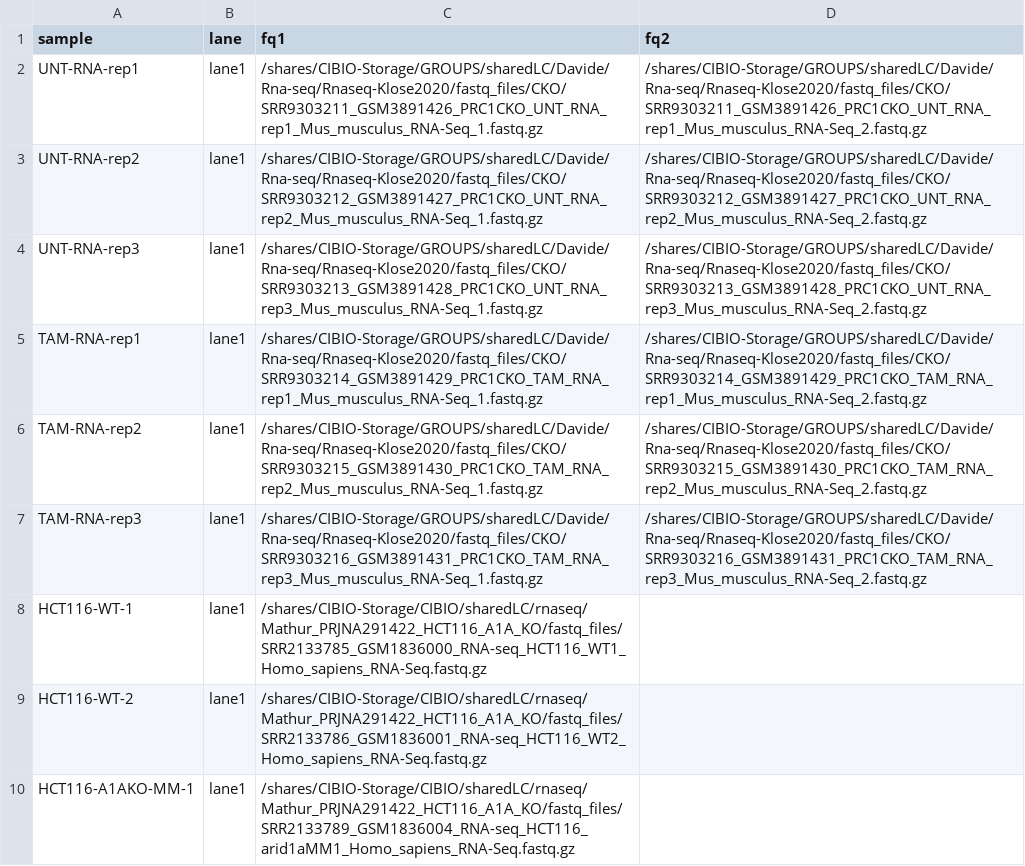
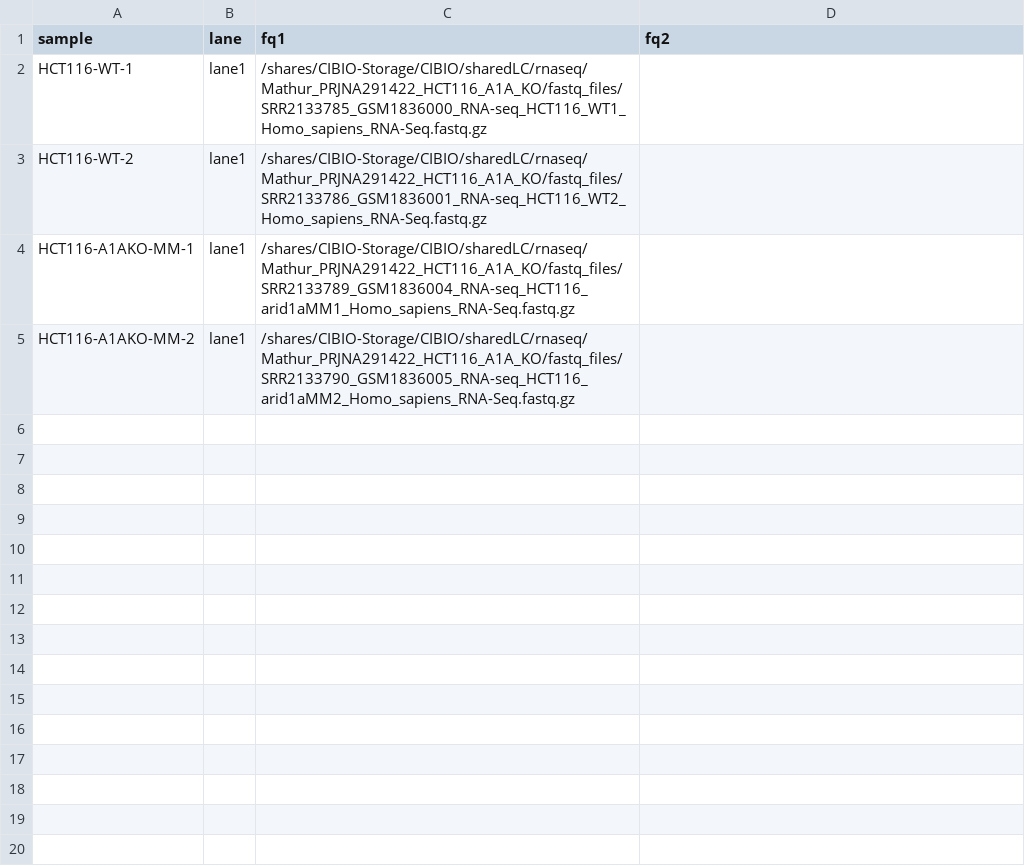
Before and after one commit to DavideBrex/TEs-Analyser, a TSV file: configuration/fastq_files.tsv, drawn as a sheet; only a part is shown; the shorter side is filled out with more unchanged rows; the diff names each change by its address in the sheet, - before the commit and + after, or states it on an @@ line.

```diff
--- a/configuration/fastq_files.tsv
+++ b/configuration/fastq_files.tsv
-row 2: UNT-RNA-rep1 | lane1 | /shares/CIBIO-Storage/GROUPS/sharedLC/Davide/Rna-seq/Rnaseq-Klose2020/fastq_files/CKO/SRR9303211_GSM3891426_PRC1CKO_UNT_RNA_rep1_Mus_musculus_RNA-Seq_1.fastq.gz | /shares/CIBIO-Storage/GROUPS/sharedLC/Davide/Rna-seq/Rnaseq-Klose2020/fastq_files/CKO/SRR9303211_GSM3891426_PRC1CKO_UNT_RNA_rep1_Mus_musculus_RNA-Seq_2.fastq.gz
-row 3: UNT-RNA-rep2 | lane1 | /shares/CIBIO-Storage/GROUPS/sharedLC/Davide/Rna-seq/Rnaseq-Klose2020/fastq_files/CKO/SRR9303212_GSM3891427_PRC1CKO_UNT_RNA_rep2_Mus_musculus_RNA-Seq_1.fastq.gz | /shares/CIBIO-Storage/GROUPS/sharedLC/Davide/Rna-seq/Rnaseq-Klose2020/fastq_files/CKO/SRR9303212_GSM3891427_PRC1CKO_UNT_RNA_rep2_Mus_musculus_RNA-Seq_2.fastq.gz
-row 4: UNT-RNA-rep3 | lane1 | /shares/CIBIO-Storage/GROUPS/sharedLC/Davide/Rna-seq/Rnaseq-Klose2020/fastq_files/CKO/SRR9303213_GSM3891428_PRC1CKO_UNT_RNA_rep3_Mus_musculus_RNA-Seq_1.fastq.gz | /shares/CIBIO-Storage/GROUPS/sharedLC/Davide/Rna-seq/Rnaseq-Klose2020/fastq_files/CKO/SRR9303213_GSM3891428_PRC1CKO_UNT_RNA_rep3_Mus_musculus_RNA-Seq_2.fastq.gz
-row 5: TAM-RNA-rep1 | lane1 | /shares/CIBIO-Storage/GROUPS/sharedLC/Davide/Rna-seq/Rnaseq-Klose2020/fastq_files/CKO/SRR9303214_GSM3891429_PRC1CKO_TAM_RNA_rep1_Mus_musculus_RNA-Seq_1.fastq.gz | /shares/CIBIO-Storage/GROUPS/sharedLC/Davide/Rna-seq/Rnaseq-Klose2020/fastq_files/CKO/SRR9303214_GSM3891429_PRC1CKO_TAM_RNA_rep1_Mus_musculus_RNA-Seq_2.fastq.gz
-row 6: TAM-RNA-rep2 | lane1 | /shares/CIBIO-Storage/GROUPS/sharedLC/Davide/Rna-seq/Rnaseq-Klose2020/fastq_files/CKO/SRR9303215_GSM3891430_PRC1CKO_TAM_RNA_rep2_Mus_musculus_RNA-Seq_1.fastq.gz | /shares/CIBIO-Storage/GROUPS/sharedLC/Davide/Rna-seq/Rnaseq-Klose2020/fastq_files/CKO/SRR9303215_GSM3891430_PRC1CKO_TAM_RNA_rep2_Mus_musculus_RNA-Seq_2.fastq.gz
-row 7: TAM-RNA-rep3 | lane1 | /shares/CIBIO-Storage/GROUPS/sharedLC/Davide/Rna-seq/Rnaseq-Klose2020/fastq_files/CKO/SRR9303216_GSM3891431_PRC1CKO_TAM_RNA_rep3_Mus_musculus_RNA-Seq_1.fastq.gz | /shares/CIBIO-Storage/GROUPS/sharedLC/Davide/Rna-seq/Rnaseq-Klose2020/fastq_files/CKO/SRR9303216_GSM3891431_PRC1CKO_TAM_RNA_rep3_Mus_musculus_RNA-Seq_2.fastq.gz
```
Also changed, not shown: 4 other files.
